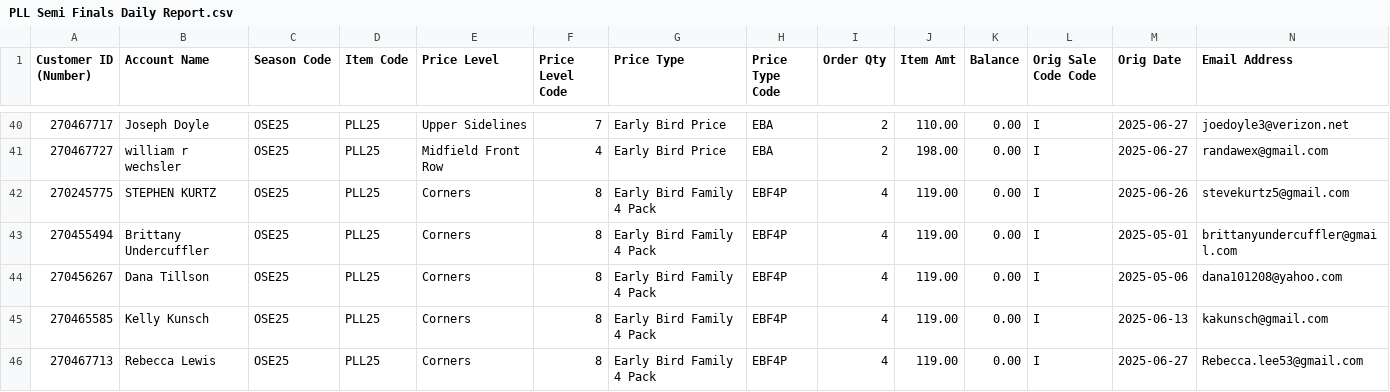
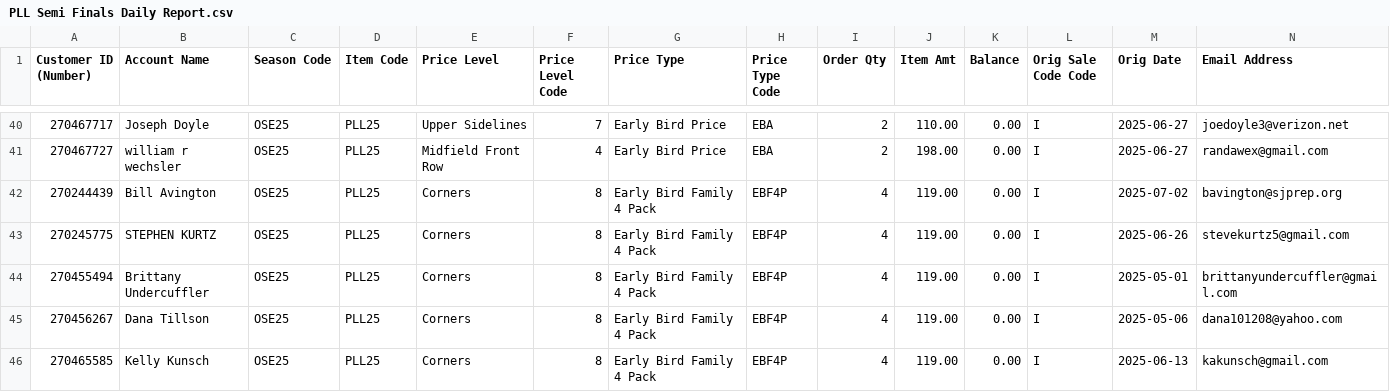
Before and after one commit to spuchta/PLL_BI_TIX, a CSV file: sales-reports/Subaru_Park/PLL Semi Finals Daily Report.csv, drawn as a sheet; only a part is shown, gaps mark what is left out; the shorter side is filled out with more unchanged rows; rows hold the shown columns only; the diff names each change by its address in the sheet, - before the commit and + after, or states it on an @@ line.

```diff
--- a/sales-reports/Subaru_Park/PLL Semi Finals Daily Report.csv
+++ b/sales-reports/Subaru_Park/PLL Semi Finals Daily Report.csv
+row 42: 270244439 | Bill Avington | OSE25 | PLL25 | Corners | 8 | Early Bird Family 4 Pack | EBF4P | 4 | 119.00 | 0.00 | I | 2025-07-02 | bavington@sjprep.org
```
Also changed, not shown: sales-reports/Fairfield/PLL25 - Sales Report.csv, sales-reports/Subaru_Park/PLL Promo Sales.csv.
